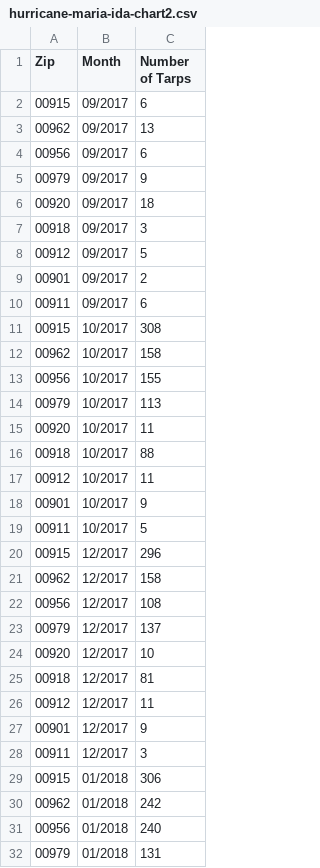
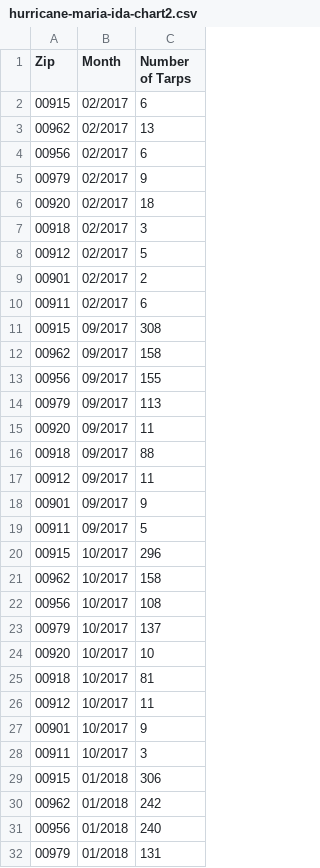
Before and after one commit to NASA-IMPACT/veda-config, a CSV file: discoveries/hurricane-maria-ida-chart2.csv, drawn as a sheet; only a part is shown; the diff covers the shown part only.

```diff
--- a/discoveries/hurricane-maria-ida-chart2.csv
+++ b/discoveries/hurricane-maria-ida-chart2.csv
@@ -1,29 +1,29 @@
 Zip,Month,Number of Tarps
-00915,09/2017,6
-00962,09/2017,13
-00956,09/2017,6
-00979,09/2017,9
-00920,09/2017,18
-00918,09/2017,3
-00912,09/2017,5
-00901,09/2017,2
-00911,09/2017,6
-00915,10/2017,308
+00915,02/2017,6
+00962,02/2017,13
+00956,02/2017,6
+00979,02/2017,9
+00920,02/2017,18
+00918,02/2017,3
+00912,02/2017,5
+00901,02/2017,2
+00911,02/2017,6
+00915,09/2017,308
+00962,09/2017,158
+00956,09/2017,155
+00979,09/2017,113
+00920,09/2017,11
+00918,09/2017,88
+00912,09/2017,11
+00901,09/2017,9
+00911,09/2017,5
+00915,10/2017,296
 00962,10/2017,158
-00956,10/2017,155
-00979,10/2017,113
-00920,10/2017,11
-00918,10/2017,88
+00956,10/2017,108
+00979,10/2017,137
+00920,10/2017,10
+00918,10/2017,81
 00912,10/2017,11
 00901,10/2017,9
-00911,10/2017,5
-00915,12/2017,296
-00962,12/2017,158
-00956,12/2017,108
-00979,12/2017,137
-00920,12/2017,10
-00918,12/2017,81
-00912,12/2017,11
-00901,12/2017,9
-00911,12/2017,3
+00911,10/2017,3
 00915,01/2018,306
```
Also changed, not shown: 18 edited cells elsewhere in this file, discoveries/hurricane-maria-ida-chart1.csv, discoveries/hurricane-maria-ida-chart3.csv, 1 other file.
